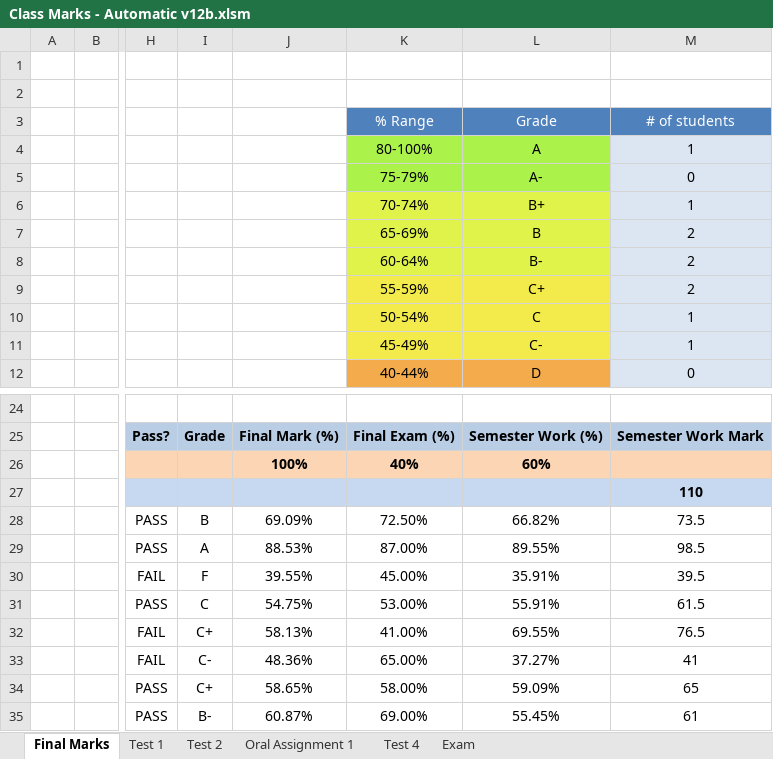
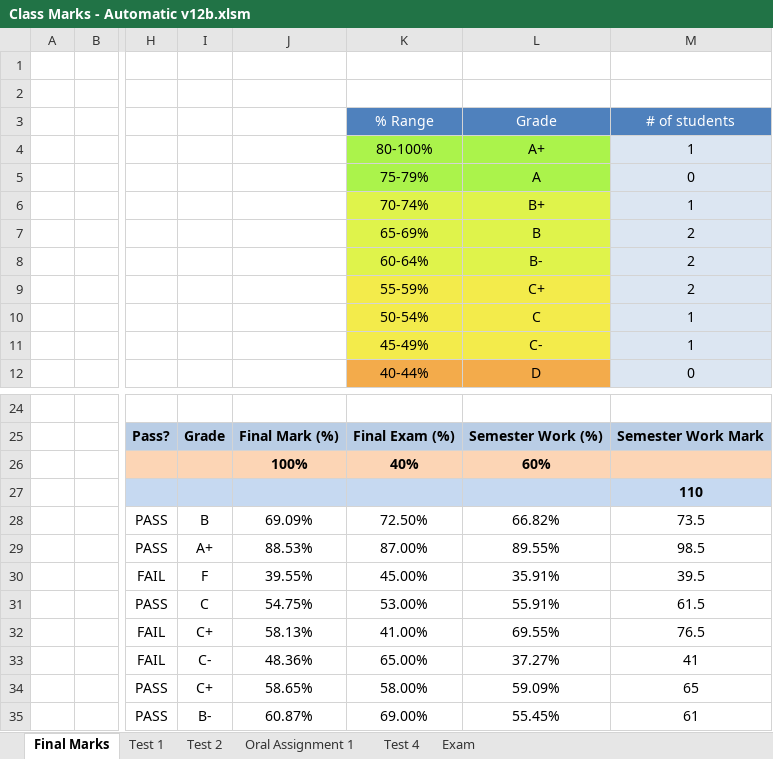
Before and after one commit to JordanScarrott/StudentExcelSheet, an Excel workbook: Class Marks - Automatic v12b.xlsm, sheet Final Marks, drawn as a sheet; only a part is shown, gaps mark what is left out; values as stored, in another font and other column widths than the file's, no borders; charts and pictures and conditional formats not drawn; the diff names each change by its address in the sheet, - before the commit and + after, or states it on an @@ line.

Commit message:
Updated the conditional formatting to work with the dynamic grading ranges

```diff
--- a/Class Marks - Automatic v12b.xlsm (sheet Final Marks)
+++ b/Class Marks - Automatic v12b.xlsm (sheet Final Marks)
-L4: A
+L4: A+
-L5: A-
+L5: A
-I29: A
+I29: A+
```
